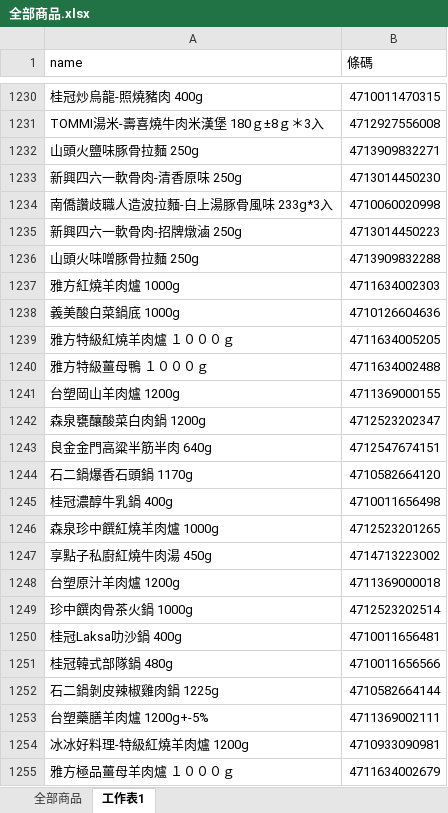
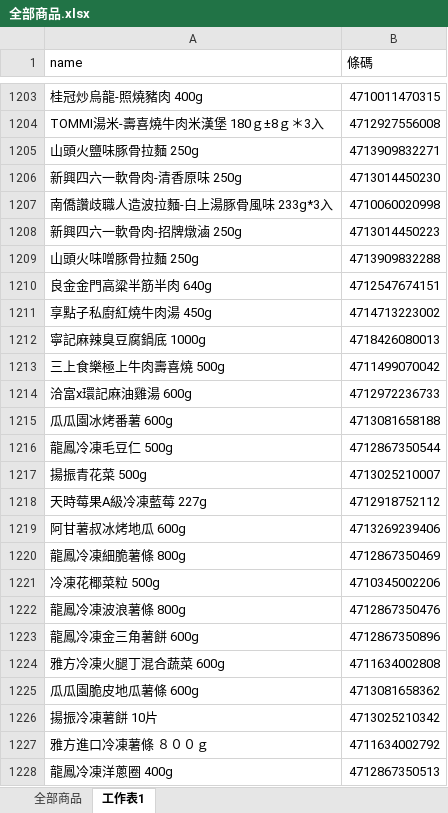
Before and after one commit to B11156029/Mart, an Excel workbook: 全部商品.xlsx, sheet 工作表1, drawn as a sheet; only a part is shown, gaps mark what is left out; the shorter side is filled out with more unchanged rows; values as stored, in another font and other column widths than the file's, no borders; conditional formats not drawn; removed rows and columns are numbered as before the commit, all else as after; the diff covers the shown part only; the diff names each change by its address in the sheet, - before the commit and + after, or states it on an @@ line.

```diff
--- a/全部商品.xlsx (sheet 工作表1)
+++ b/全部商品.xlsx (sheet 工作表1)
-row 1237: 雅方紅燒羊肉爐 1000g | 4711634002303
-row 1238: 義美酸白菜鍋底 1000g | 4710126604636
-row 1239: 雅方特級紅燒羊肉爐 １０００ｇ | 4711634005205
-row 1240: 雅方特級薑母鴨 １０００ｇ | 4711634002488
-row 1241: 台塑岡山羊肉爐 1200g | 4711369000155
-row 1242: 森泉甕釀酸菜白肉鍋 1200g | 4712523202347
-row 1244: 石二鍋爆香石頭鍋 1170g | 4710582664120
-row 1245: 桂冠濃醇牛乳鍋 400g | 4710011656498
-row 1246: 森泉珍中饌紅燒羊肉爐 1000g | 4712523201265
-row 1248: 台塑原汁羊肉爐 1200g | 4711369000018
-row 1249: 珍中饌肉骨茶火鍋 1000g | 4712523202514
-row 1250: 桂冠Laksa叻沙鍋 400g | 4710011656481
-row 1251: 桂冠韓式部隊鍋 480g | 4710011656566
-row 1252: 石二鍋剝皮辣椒雞肉鍋 1225g | 4710582664144
-row 1253: 台塑藥膳羊肉爐 1200g+-5% | 4711369002111
-row 1254: 冰冰好料理-特級紅燒羊肉爐 1200g | 4710933090981
-row 1255: 雅方極品薑母羊肉爐 １０００ｇ | 4711634002679
```
Also changed, not shown: other rows of this sheet, sheet 全部商品, formulas that keep their value, 14 other files.
